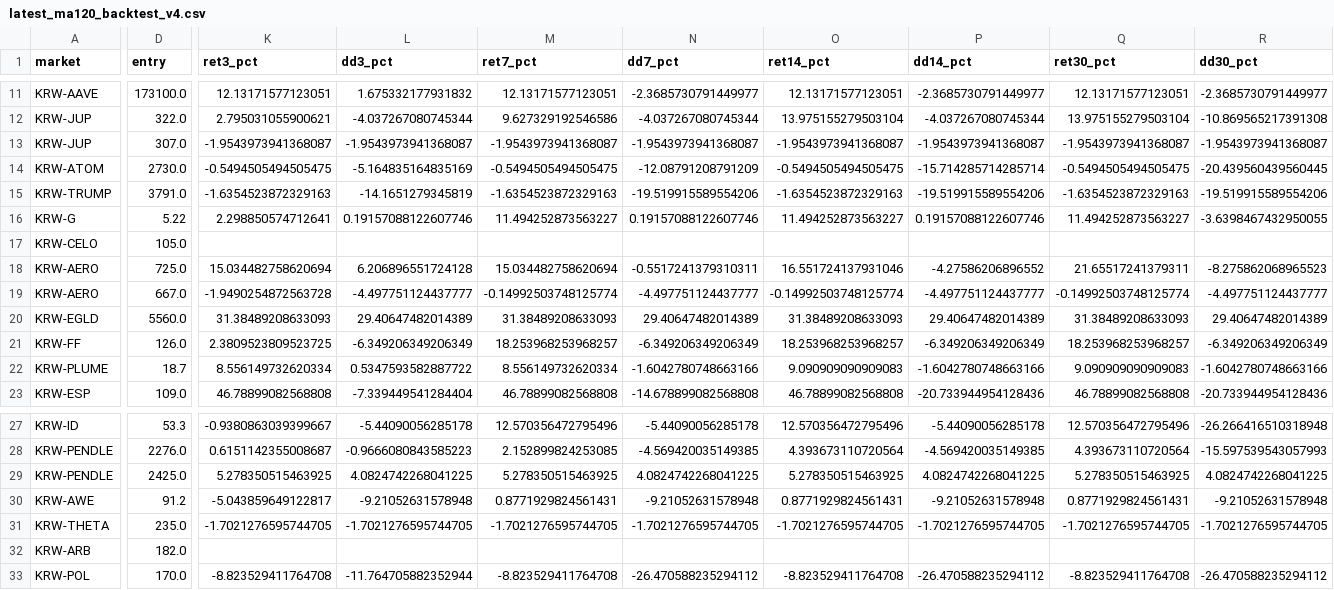
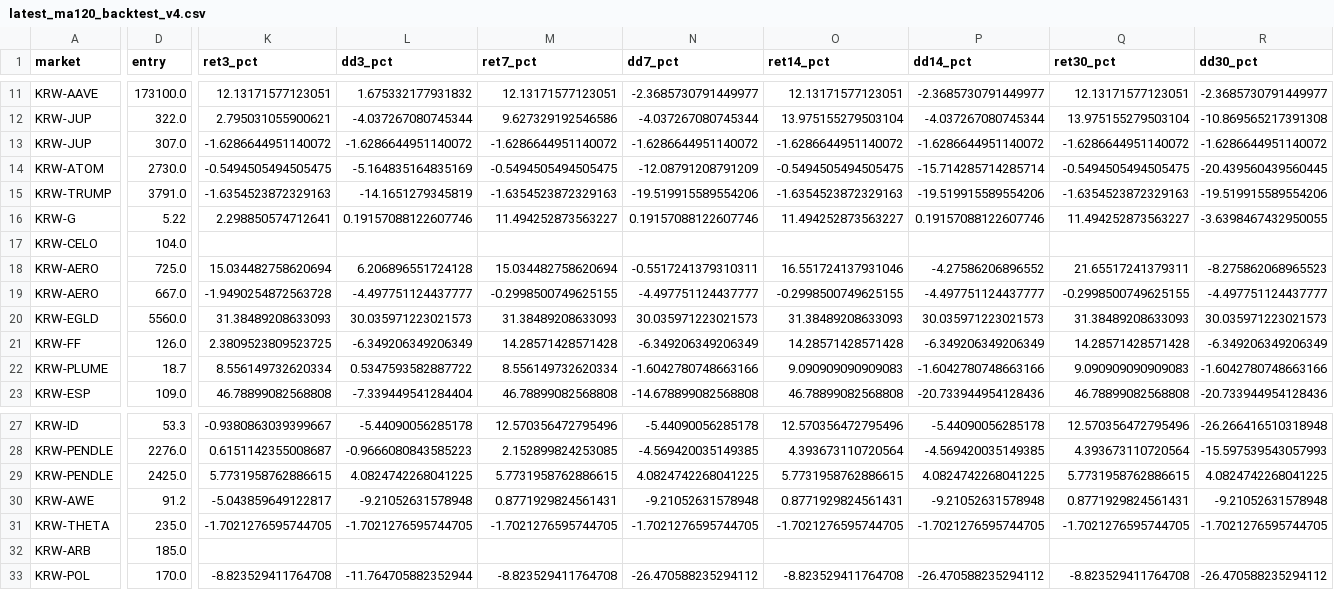
Before and after one commit to lcwkingka-collab/upbit-scanner, a CSV file: data/latest_ma120_backtest_v4.csv, drawn as a sheet; only a part is shown, gaps mark what is left out; the diff covers the shown part only; the diff names each change by its address in the sheet, - before the commit and + after, or states it on an @@ line.

```diff
--- a/data/latest_ma120_backtest_v4.csv
+++ b/data/latest_ma120_backtest_v4.csv
-K13 (ret3_pct): -1.9543973941368087
+K13 (ret3_pct): -1.6286644951140072
-L13 (dd3_pct): -1.9543973941368087
+L13 (dd3_pct): -1.6286644951140072
-M13 (ret7_pct): -1.9543973941368087
+M13 (ret7_pct): -1.6286644951140072
-N13 (dd7_pct): -1.9543973941368087
+N13 (dd7_pct): -1.6286644951140072
-O13 (ret14_pct): -1.9543973941368087
+O13 (ret14_pct): -1.6286644951140072
-P13 (dd14_pct): -1.9543973941368087
+P13 (dd14_pct): -1.6286644951140072
-Q13 (ret30_pct): -1.9543973941368087
+Q13 (ret30_pct): -1.6286644951140072
-R13 (dd30_pct): -1.9543973941368087
+R13 (dd30_pct): -1.6286644951140072
-D17 (entry): 105.0
+D17 (entry): 104.0
-M19 (ret7_pct): -0.14992503748125774
+M19 (ret7_pct): -0.2998500749625155
-O19 (ret14_pct): -0.14992503748125774
+O19 (ret14_pct): -0.2998500749625155
-Q19 (ret30_pct): -0.14992503748125774
+Q19 (ret30_pct): -0.2998500749625155
-L20 (dd3_pct): 29.40647482014389
+L20 (dd3_pct): 30.035971223021573
-N20 (dd7_pct): 29.40647482014389
+N20 (dd7_pct): 30.035971223021573
-P20 (dd14_pct): 29.40647482014389
+P20 (dd14_pct): 30.035971223021573
-R20 (dd30_pct): 29.40647482014389
+R20 (dd30_pct): 30.035971223021573
-M21 (ret7_pct): 18.253968253968257
+M21 (ret7_pct): 14.28571428571428
-O21 (ret14_pct): 18.253968253968257
+O21 (ret14_pct): 14.28571428571428
-Q21 (ret30_pct): 18.253968253968257
+Q21 (ret30_pct): 14.28571428571428
-K29 (ret3_pct): 5.278350515463925
+K29 (ret3_pct): 5.7731958762886615
-M29 (ret7_pct): 5.278350515463925
+M29 (ret7_pct): 5.7731958762886615
-O29 (ret14_pct): 5.278350515463925
+O29 (ret14_pct): 5.7731958762886615
-Q29 (ret30_pct): 5.278350515463925
+Q29 (ret30_pct): 5.7731958762886615
-D32 (entry): 182.0
+D32 (entry): 185.0
```
Also changed, not shown: 49 edited cells elsewhere in this file, 8 other files.
